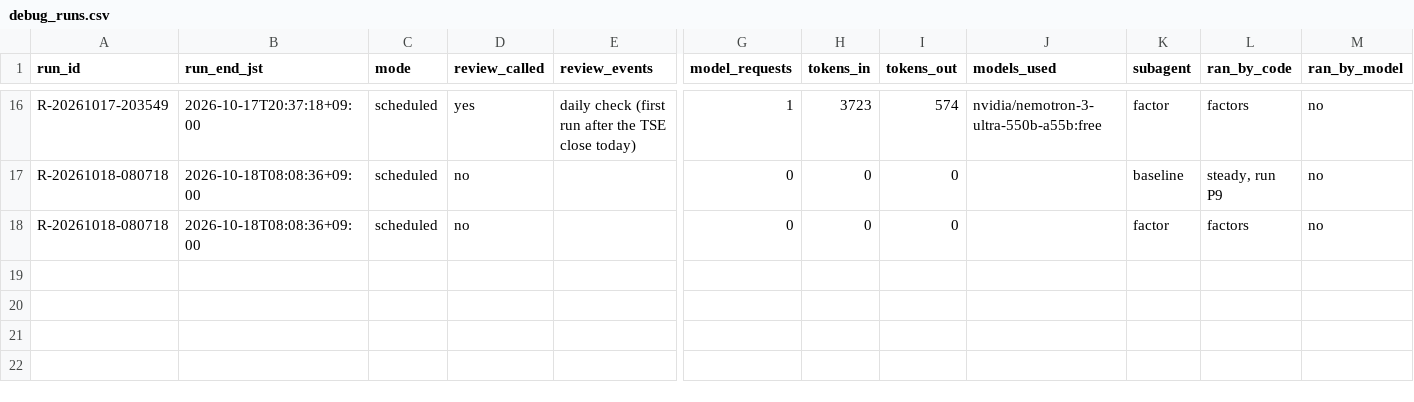
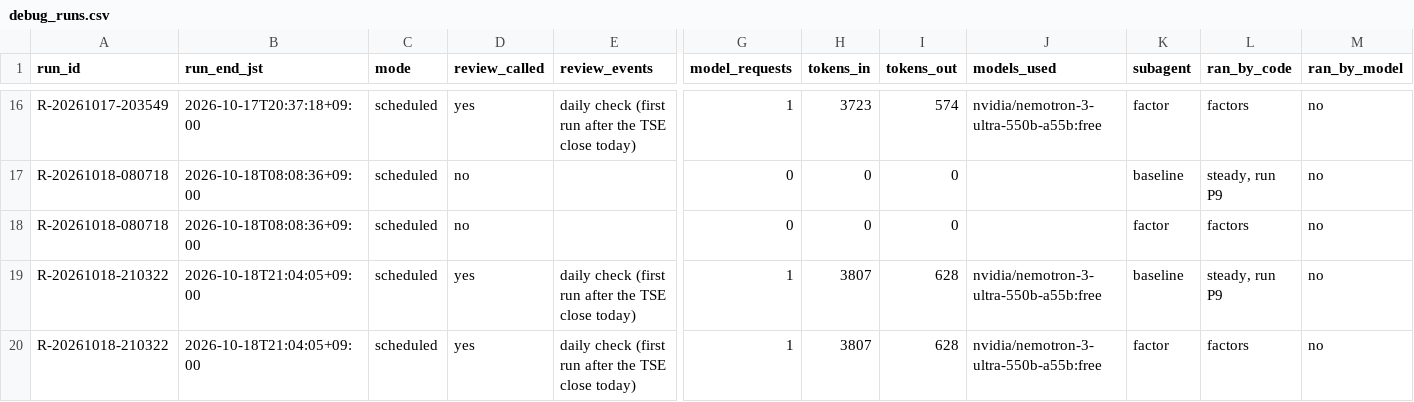
Before and after one commit to renishly/tsuchiya_holdings, a CSV file: v2/logs/debug_runs.csv, drawn as a sheet; only a part is shown, gaps mark what is left out; rows hold the shown columns only; the diff names each change by its address in the sheet, - before the commit and + after, or states it on an @@ line.

```diff
--- a/v2/logs/debug_runs.csv
+++ b/v2/logs/debug_runs.csv
+row 19: R-20261018-210322 | 2026-10-18T21:04:05+09:00 | scheduled | yes | daily check (first run after the TSE close today) | 1 | 3807 | 628 | nvidia/nemotron-3-ultra-550b-a55b:free | baseline | steady, run P9 | no
+row 20: R-20261018-210322 | 2026-10-18T21:04:05+09:00 | scheduled | yes | daily check (first run after the TSE close today) | 1 | 3807 | 628 | nvidia/nemotron-3-ultra-550b-a55b:free | factor | factors | no
```
Also changed, not shown: 12 other files.
